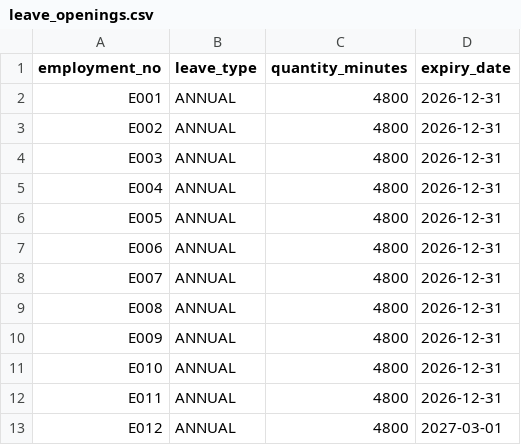
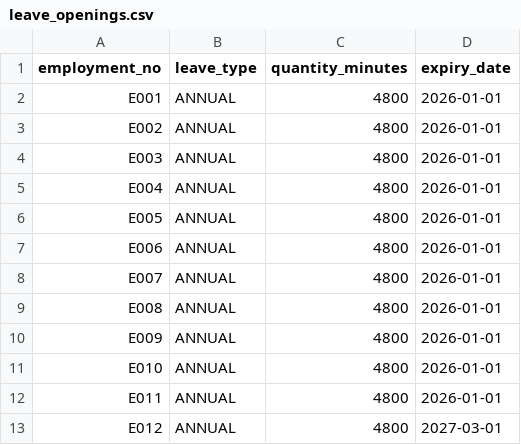
Before and after one commit to AnthonyandNancy/hrms, a CSV file: backend/database/migration-fixtures/known-good/leave_openings.csv, drawn as a sheet.

```diff
--- a/backend/database/migration-fixtures/known-good/leave_openings.csv
+++ b/backend/database/migration-fixtures/known-good/leave_openings.csv
@@ -1,13 +1,13 @@
 employment_no,leave_type,quantity_minutes,expiry_date
-E001,ANNUAL,4800,2026-12-31
-E002,ANNUAL,4800,2026-12-31
-E003,ANNUAL,4800,2026-12-31
-E004,ANNUAL,4800,2026-12-31
-E005,ANNUAL,4800,2026-12-31
-E006,ANNUAL,4800,2026-12-31
-E007,ANNUAL,4800,2026-12-31
-E008,ANNUAL,4800,2026-12-31
-E009,ANNUAL,4800,2026-12-31
-E010,ANNUAL,4800,2026-12-31
-E011,ANNUAL,4800,2026-12-31
+E001,ANNUAL,4800,2026-01-01
+E002,ANNUAL,4800,2026-01-01
+E003,ANNUAL,4800,2026-01-01
+E004,ANNUAL,4800,2026-01-01
+E005,ANNUAL,4800,2026-01-01
+E006,ANNUAL,4800,2026-01-01
+E007,ANNUAL,4800,2026-01-01
+E008,ANNUAL,4800,2026-01-01
+E009,ANNUAL,4800,2026-01-01
+E010,ANNUAL,4800,2026-01-01
+E011,ANNUAL,4800,2026-01-01
 E012,ANNUAL,4800,2027-03-01
```
Also changed, not shown: 30 other files.
